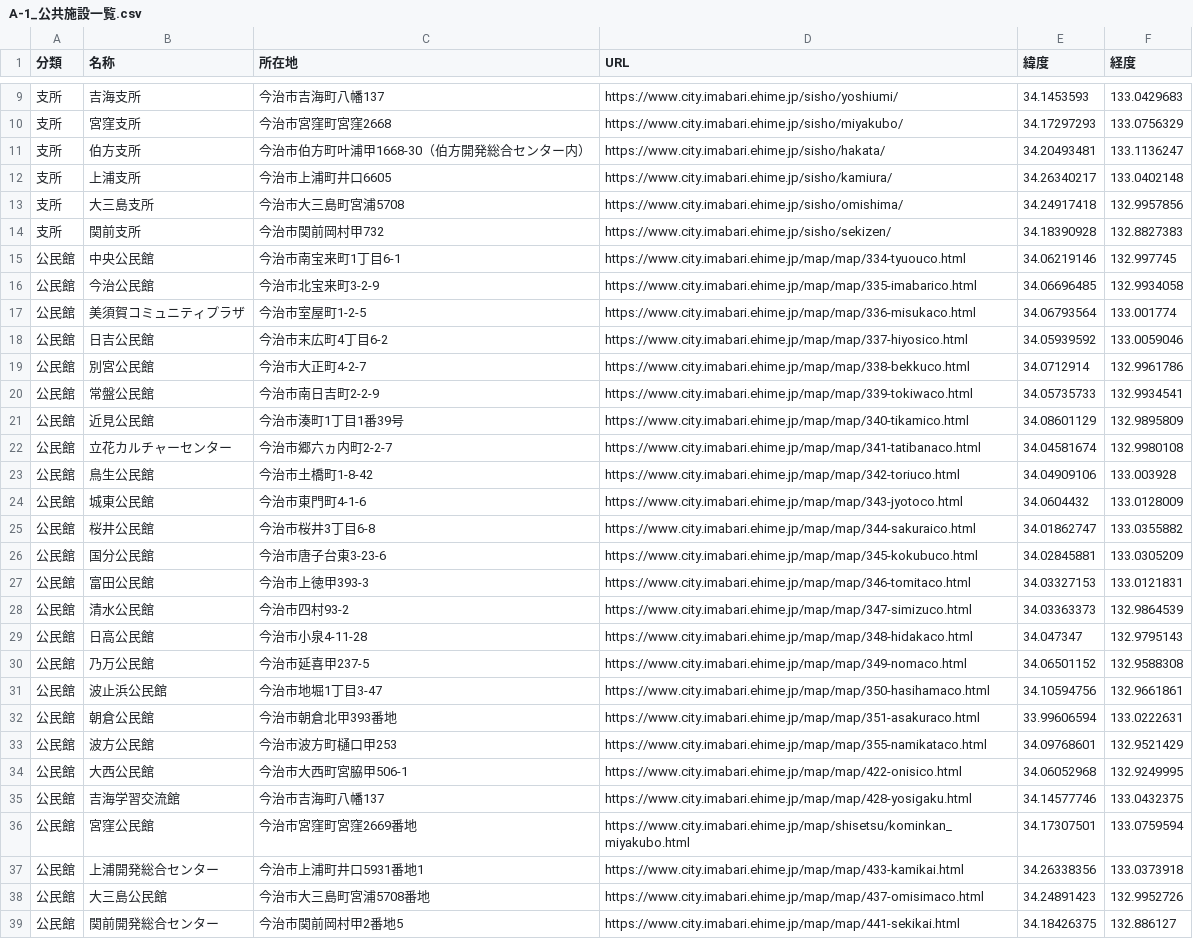
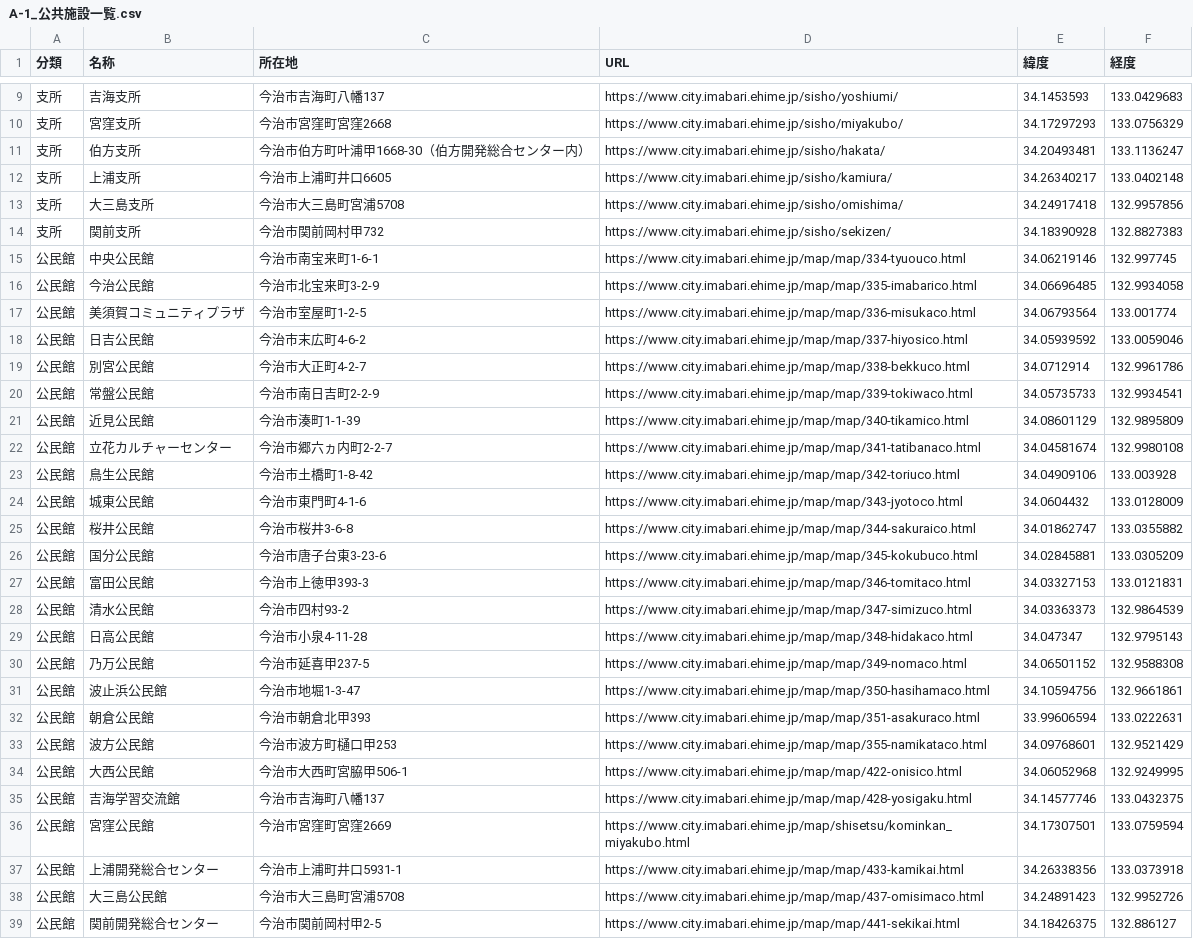
Before and after one commit to HB-empitsu/opendata, a CSV file: A-1_公共施設一覧.csv, drawn as a sheet; only a part is shown, gaps mark what is left out; the diff covers the shown part only.

```diff
--- a/A-1_公共施設一覧.csv
+++ b/A-1_公共施設一覧.csv
@@ -14,9 +14,9 @@
 支所,関前支所,今治市関前岡村甲732,https://www.city.imabari.ehime.jp/sisho/sekizen/,34.18390928,132.8827383
-公民館,中央公民館,今治市南宝来町1丁目6-1,https://www.city.imabari.ehime.jp/map/map/334-tyuouco.html,34.06219146,132.997745
+公民館,中央公民館,今治市南宝来町1-6-1,https://www.city.imabari.ehime.jp/map/map/334-tyuouco.html,34.06219146,132.997745
 公民館,今治公民館,今治市北宝来町3-2-9,https://www.city.imabari.ehime.jp/map/map/335-imabarico.html,34.06696485,132.9934058
 公民館,美須賀コミュニティプラザ,今治市室屋町1-2-5,https://www.city.imabari.ehime.jp/map/map/336-misukaco.html,34.06793564,133.001774
-公民館,日吉公民館,今治市末広町4丁目6-2,https://www.city.imabari.ehime.jp/map/map/337-hiyosico.html,34.05939592,133.0059046
+公民館,日吉公民館,今治市末広町4-6-2,https://www.city.imabari.ehime.jp/map/map/337-hiyosico.html,34.05939592,133.0059046
 公民館,別宮公民館,今治市大正町4-2-7,https://www.city.imabari.ehime.jp/map/map/338-bekkuco.html,34.0712914,132.9961786
 公民館,常盤公民館,今治市南日吉町2-2-9,https://www.city.imabari.ehime.jp/map/map/339-tokiwaco.html,34.05735733,132.9934541
-公民館,近見公民館,今治市湊町1丁目1番39号,https://www.city.imabari.ehime.jp/map/map/340-tikamico.html,34.08601129,132.9895809
+公民館,近見公民館,今治市湊町1-1-39,https://www.city.imabari.ehime.jp/map/map/340-tikamico.html,34.08601129,132.9895809
 公民館,立花カルチャーセンター,今治市郷六ヵ内町2-2-7,https://www.city.imabari.ehime.jp/map/map/341-tatibanaco.html,34.04581674,132.9980108
@@ -24,3 +24,3 @@
 公民館,城東公民館,今治市東門町4-1-6,https://www.city.imabari.ehime.jp/map/map/343-jyotoco.html,34.0604432,133.0128009
-公民館,桜井公民館,今治市桜井3丁目6-8,https://www.city.imabari.ehime.jp/map/map/344-sakuraico.html,34.01862747,133.0355882
+公民館,桜井公民館,今治市桜井3-6-8,https://www.city.imabari.ehime.jp/map/map/344-sakuraico.html,34.01862747,133.0355882
 公民館,国分公民館,今治市唐子台東3-23-6,https://www.city.imabari.ehime.jp/map/map/345-kokubuco.html,34.02845881,133.0305209
@@ -30,4 +30,4 @@
 公民館,乃万公民館,今治市延喜甲237-5,https://www.city.imabari.ehime.jp/map/map/349-nomaco.html,34.06501152,132.9588308
-公民館,波止浜公民館,今治市地堀1丁目3-47,https://www.city.imabari.ehime.jp/map/map/350-hasihamaco.html,34.10594756,132.9661861
-公民館,朝倉公民館,今治市朝倉北甲393番地,https://www.city.imabari.ehime.jp/map/map/351-asakuraco.html,33.99606594,133.0222631
+公民館,波止浜公民館,今治市地堀1-3-47,https://www.city.imabari.ehime.jp/map/map/350-hasihamaco.html,34.10594756,132.9661861
+公民館,朝倉公民館,今治市朝倉北甲393,https://www.city.imabari.ehime.jp/map/map/351-asakuraco.html,33.99606594,133.0222631
 公民館,波方公民館,今治市波方町樋口甲253,https://www.city.imabari.ehime.jp/map/map/355-namikataco.html,34.09768601,132.9521429
@@ -35,5 +35,5 @@
 公民館,吉海学習交流館,今治市吉海町八幡137,https://www.city.imabari.ehime.jp/map/map/428-yosigaku.html,34.14577746,133.0432375
-公民館,宮窪公民館,今治市宮窪町宮窪2669番地,https://www.city.imabari.ehime.jp/map/shisetsu/kominkan_miyakubo.html,34.17307501,133.0759594
-公民館,上浦開発総合センター,今治市上浦町井口5931番地1,https://www.city.imabari.ehime.jp/map/map/433-kamikai.html,34.26338356,133.0373918
-公民館,大三島公民館,今治市大三島町宮浦5708番地,https://www.city.imabari.ehime.jp/map/map/437-omisimaco.html,34.24891423,132.9952726
-公民館,関前開発総合センター,今治市関前岡村甲2番地5,https://www.city.imabari.ehime.jp/map/map/441-sekikai.html,34.18426375,132.886127
+公民館,宮窪公民館,今治市宮窪町宮窪2669,https://www.city.imabari.ehime.jp/map/shisetsu/kominkan_miyakubo.html,34.17307501,133.0759594
+公民館,上浦開発総合センター,今治市上浦町井口5931-1,https://www.city.imabari.ehime.jp/map/map/433-kamikai.html,34.26338356,133.0373918
+公民館,大三島公民館,今治市大三島町宮浦5708,https://www.city.imabari.ehime.jp/map/map/437-omisimaco.html,34.24891423,132.9952726
+公民館,関前開発総合センター,今治市関前岡村甲2-5,https://www.city.imabari.ehime.jp/map/map/441-sekikai.html,34.18426375,132.886127
```
Also changed, not shown: 2 edited cells elsewhere in this file, A-5_認可保育所・認定こども園.csv.
